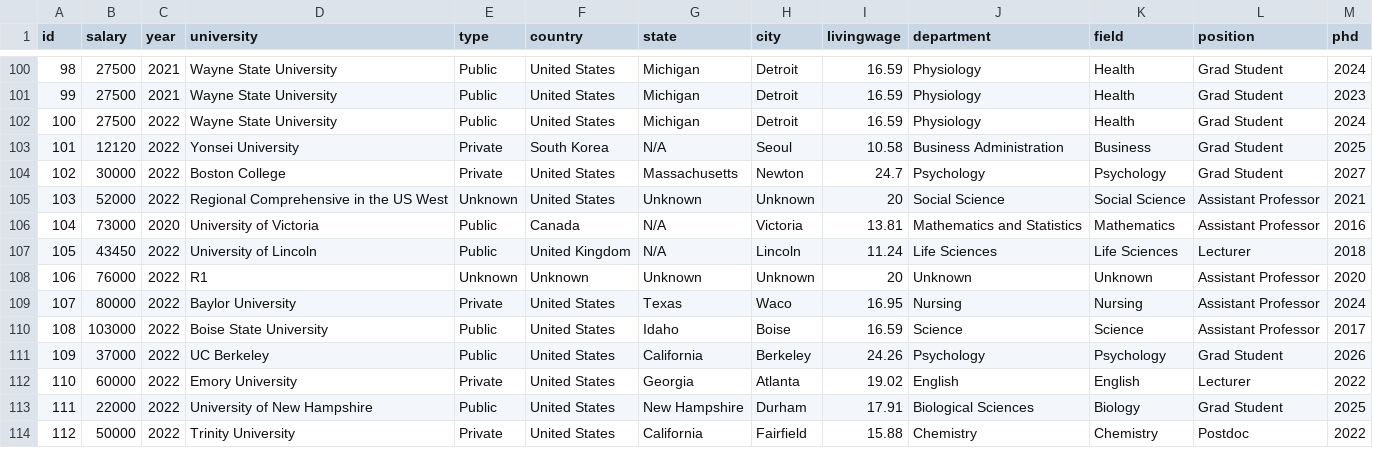
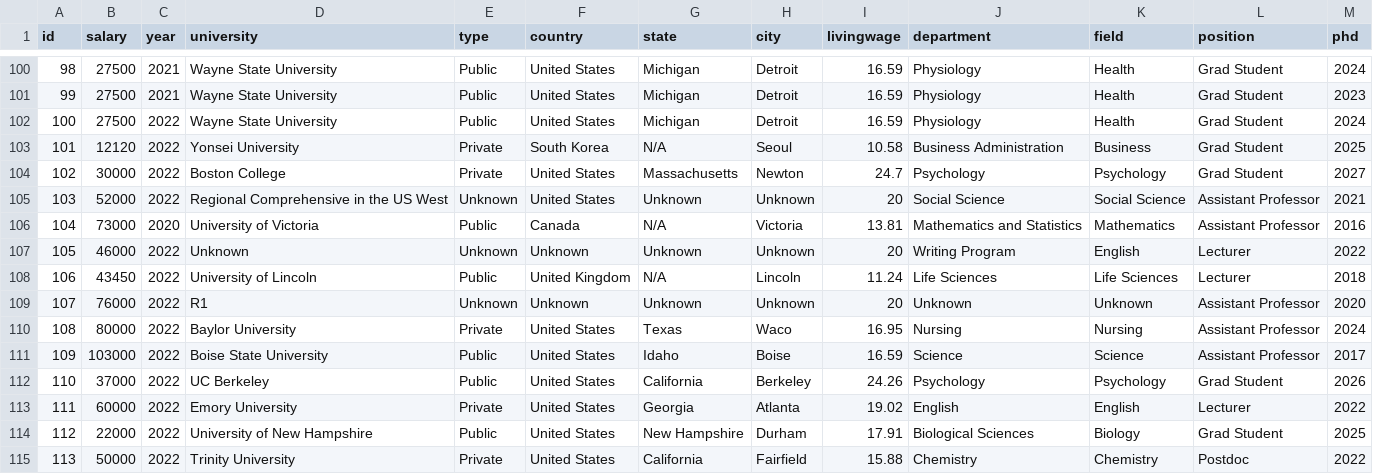
Before and after one commit to academicsalaries/academicsalaries.github.io, a CSV file: salaries.csv, drawn as a sheet; only a part is shown, gaps mark what is left out; addresses are those after the commit; the diff names each change by its address in the sheet, - before the commit and + after, or states it on an @@ line.

Commit message:
add data

```diff
--- a/salaries.csv
+++ b/salaries.csv
+row 107: 105 | 46000 | 2022 | Unknown | Unknown | Unknown | Unknown | Unknown | 20 | Writing Program | English | Lecturer | 2022
@@ column A (id) renumbered from row 108 down @@
```
